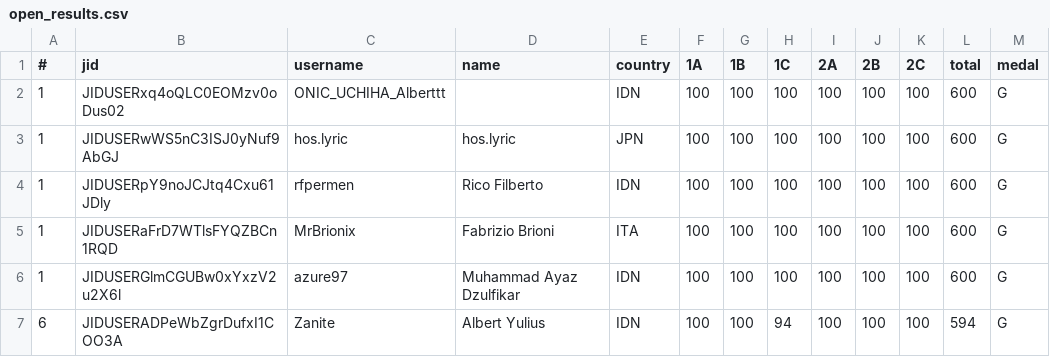
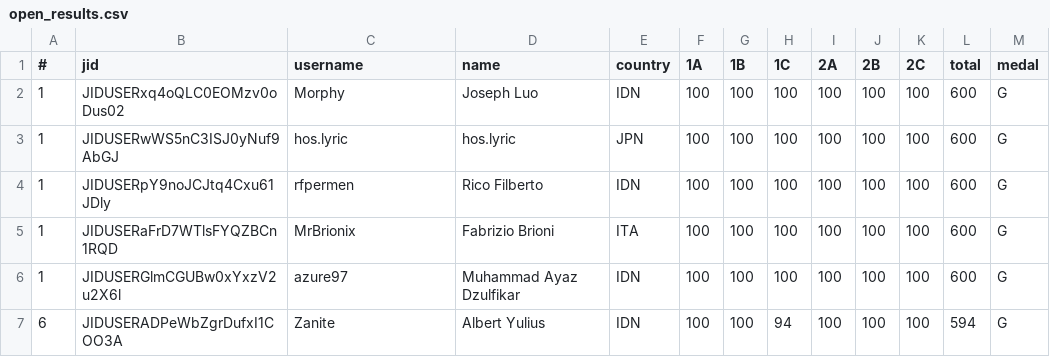
Before and after one commit to ia-toki/osn, a CSV file: app/Views/OSN2023/open_results.csv, drawn as a sheet; only a part is shown.

Commit message:
Confirm Open OSN 2023 winner

```diff
--- a/app/Views/OSN2023/open_results.csv
+++ b/app/Views/OSN2023/open_results.csv
@@ -1,3 +1,3 @@
 #,jid,username,name,country,1A,1B,1C,2A,2B,2C,total,medal
-1,JIDUSERxq4oQLC0EOMzv0oDus02,ONIC_UCHIHA_Alberttt,,IDN,100,100,100,100,100,100,600,G
+1,JIDUSERxq4oQLC0EOMzv0oDus02,Morphy,Joseph Luo,IDN,100,100,100,100,100,100,600,G
 1,JIDUSERwWS5nC3ISJ0yNuf9AbGJ,hos.lyric,hos.lyric,JPN,100,100,100,100,100,100,600,G
```
